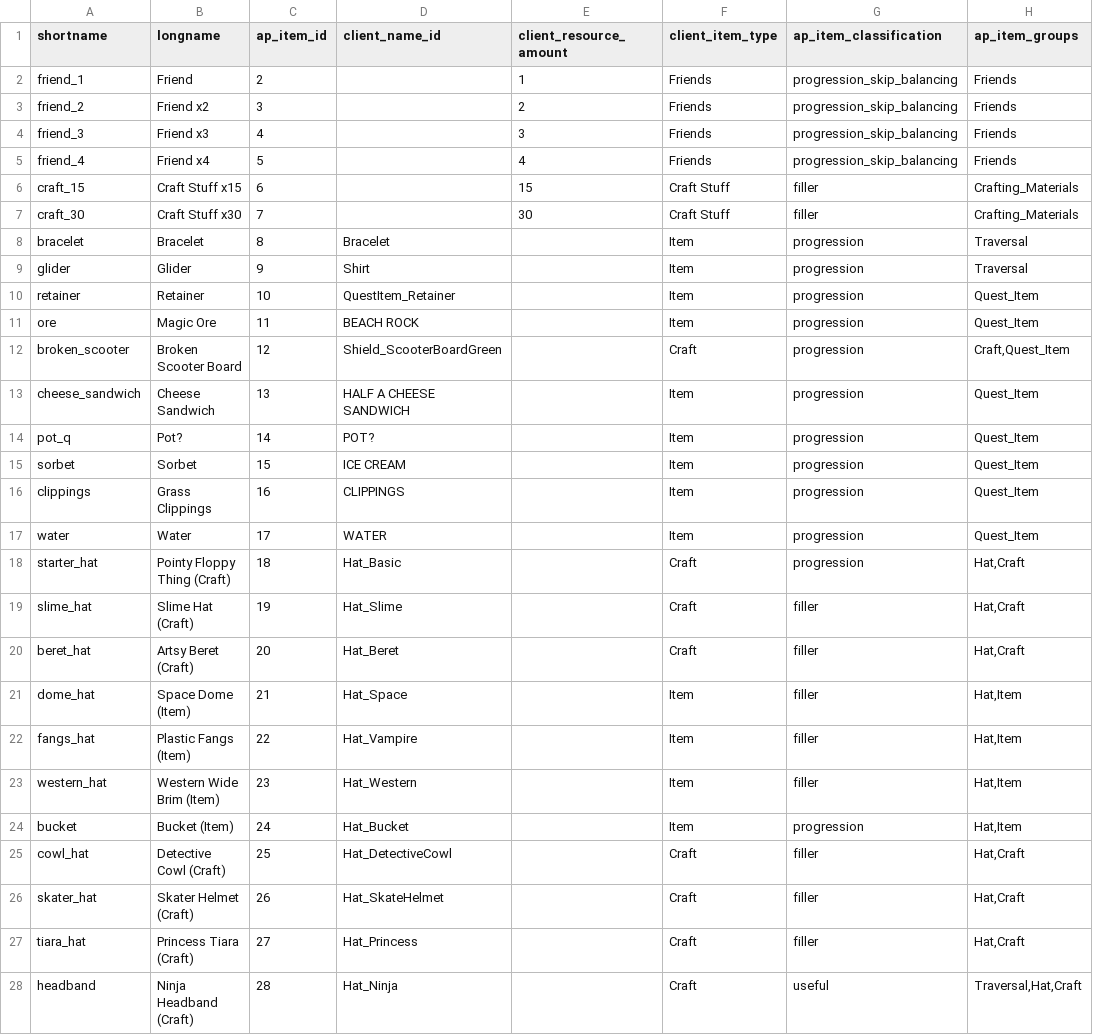
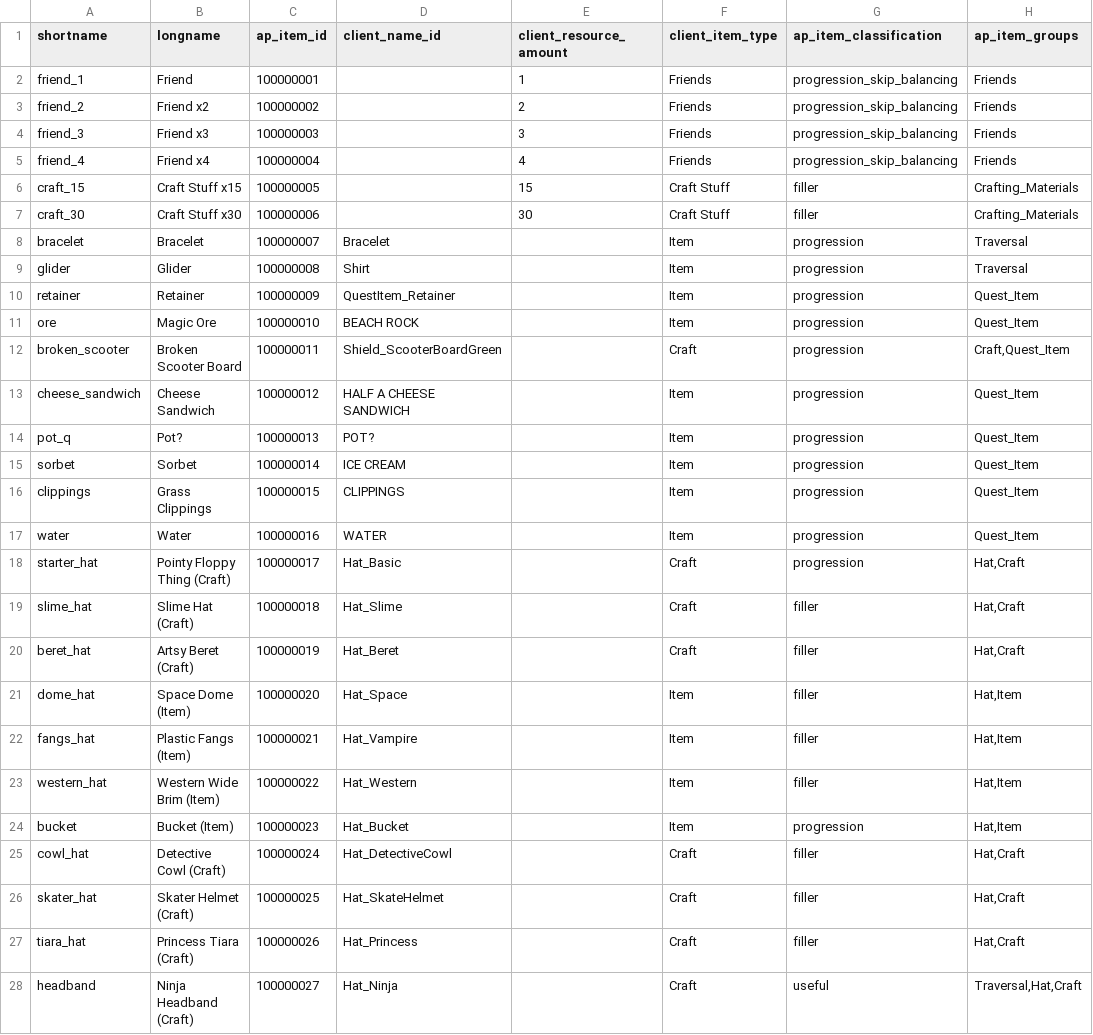
Before and after one commit to natronium/GatorRando, a CSV file: GatorRando/data/Items.csv, drawn as a sheet; only a part is shown; the diff covers the shown part only; the diff names each change by its address in the sheet, - before the commit and + after, or states it on an @@ line.

```diff
--- a/GatorRando/data/Items.csv
+++ b/GatorRando/data/Items.csv
-C2 (ap_item_id): 2
+C2 (ap_item_id): 100000001
-C3 (ap_item_id): 3
+C3 (ap_item_id): 100000002
-C4 (ap_item_id): 4
+C4 (ap_item_id): 100000003
-C5 (ap_item_id): 5
+C5 (ap_item_id): 100000004
-C6 (ap_item_id): 6
+C6 (ap_item_id): 100000005
-C7 (ap_item_id): 7
+C7 (ap_item_id): 100000006
-C8 (ap_item_id): 8
+C8 (ap_item_id): 100000007
-C9 (ap_item_id): 9
+C9 (ap_item_id): 100000008
-C10 (ap_item_id): 10
+C10 (ap_item_id): 100000009
-C11 (ap_item_id): 11
+C11 (ap_item_id): 100000010
-C12 (ap_item_id): 12
+C12 (ap_item_id): 100000011
-C13 (ap_item_id): 13
+C13 (ap_item_id): 100000012
-C14 (ap_item_id): 14
+C14 (ap_item_id): 100000013
-C15 (ap_item_id): 15
+C15 (ap_item_id): 100000014
-C16 (ap_item_id): 16
+C16 (ap_item_id): 100000015
-C17 (ap_item_id): 17
+C17 (ap_item_id): 100000016
-C18 (ap_item_id): 18
+C18 (ap_item_id): 100000017
-C19 (ap_item_id): 19
+C19 (ap_item_id): 100000018
-C20 (ap_item_id): 20
+C20 (ap_item_id): 100000019
-C21 (ap_item_id): 21
+C21 (ap_item_id): 100000020
-C22 (ap_item_id): 22
+C22 (ap_item_id): 100000021
-C23 (ap_item_id): 23
+C23 (ap_item_id): 100000022
-C24 (ap_item_id): 24
+C24 (ap_item_id): 100000023
-C25 (ap_item_id): 25
+C25 (ap_item_id): 100000024
-C26 (ap_item_id): 26
+C26 (ap_item_id): 100000025
-C27 (ap_item_id): 27
+C27 (ap_item_id): 100000026
-C28 (ap_item_id): 28
+C28 (ap_item_id): 100000027
```
Also changed, not shown: 35 edited cells elsewhere in this file, GatorRando/data/Locations.csv.
